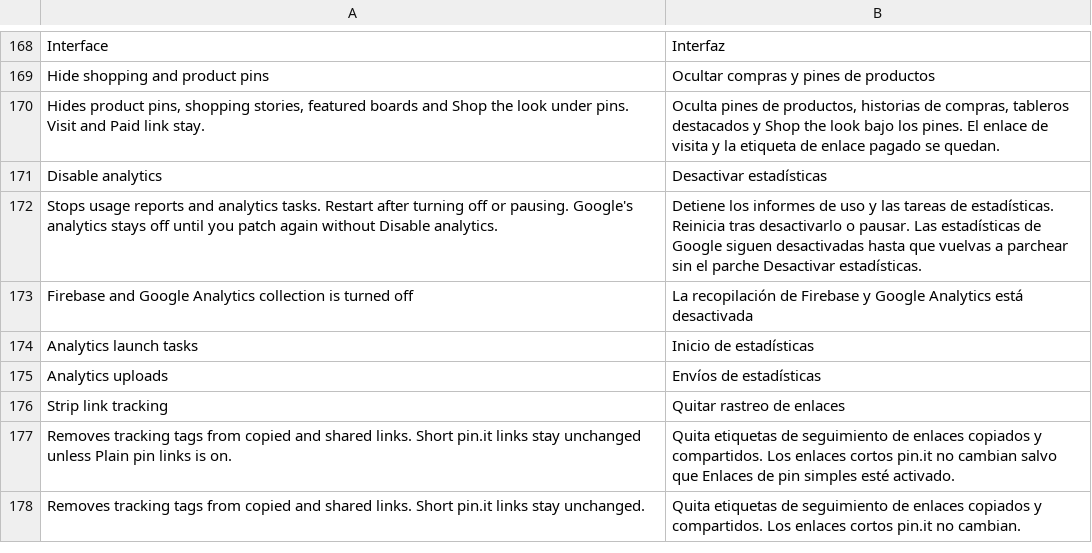
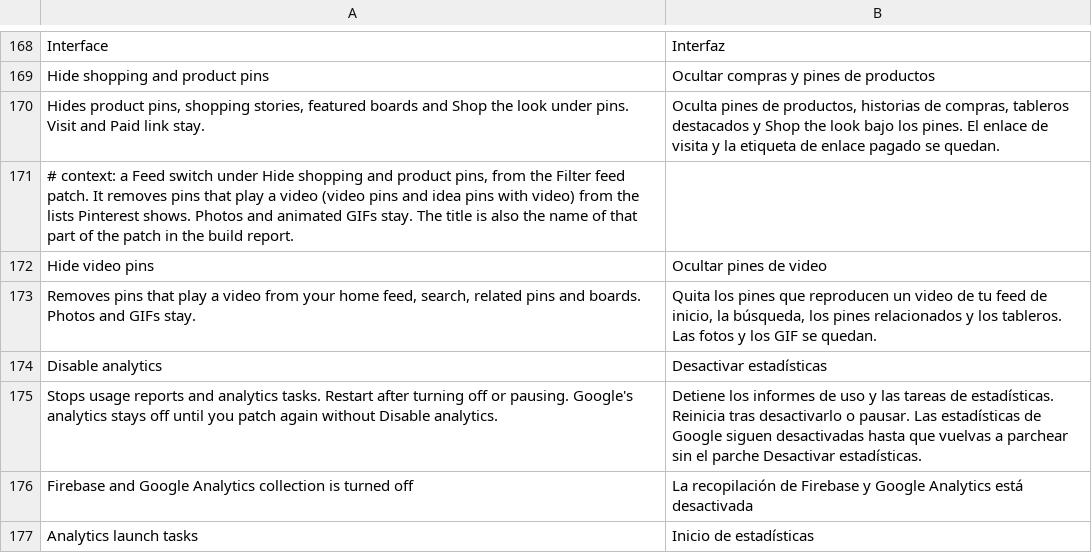
Before and after one commit to SA-SUJON/HushPinterest, a TSV file: extensions/shared/library/src/main/l10n/es.tsv, drawn as a sheet; only a part is shown, gaps mark what is left out; the shorter side is filled out with more unchanged rows.

Commit message:
feat(feed): add Filter feed with Hide video pins
A new Filter feed patch carries a Hide video pins switch on the Feed
page. FeedFilter takes a pin out when is_video is true, its
videos.video_list has an entry, or its idea pin data reports a running
time, last in the family order so promoted videos still count under
Hide ads. GIFs carry none of those fields and stay.

The pin model schema test checks the nested video and idea pin fields on
the real dex, plus grid_title, which PinWords.isPin gates on. A
feature-feed-videos dex fixture proves the family's register contract
alone, and the register suite now expects 29 families.

```diff
--- a/extensions/shared/library/src/main/l10n/es.tsv
+++ b/extensions/shared/library/src/main/l10n/es.tsv
@@ -170,2 +170,5 @@ Hide shopping and product pins	Ocultar compras y pines de productos
 Hides product pins, shopping stories, featured boards and Shop the look under pins. Visit and Paid link stay.	Oculta pines de productos, historias de compras, tableros destacados y Shop the look bajo los pines. El enlace de visita y la etiqueta de enlace pagado se quedan.
+# context: a Feed switch under Hide shopping and product pins, from the Filter feed patch. It removes pins that play a video (video pins and idea pins with video) from the lists Pinterest shows. Photos and animated GIFs stay. The title is also the name of that part of the patch in the build report.
+Hide video pins	Ocultar pines de video
+Removes pins that play a video from your home feed, search, related pins and boards. Photos and GIFs stay.	Quita los pines que reproducen un video de tu feed de inicio, la búsqueda, los pines relacionados y los tableros. Las fotos y los GIF se quedan.
 Disable analytics	Desactivar estadísticas
```
Also changed, not shown: extensions/shared/library/src/main/l10n/de.tsv, extensions/shared/library/src/main/l10n/in.tsv, 29 other files.
